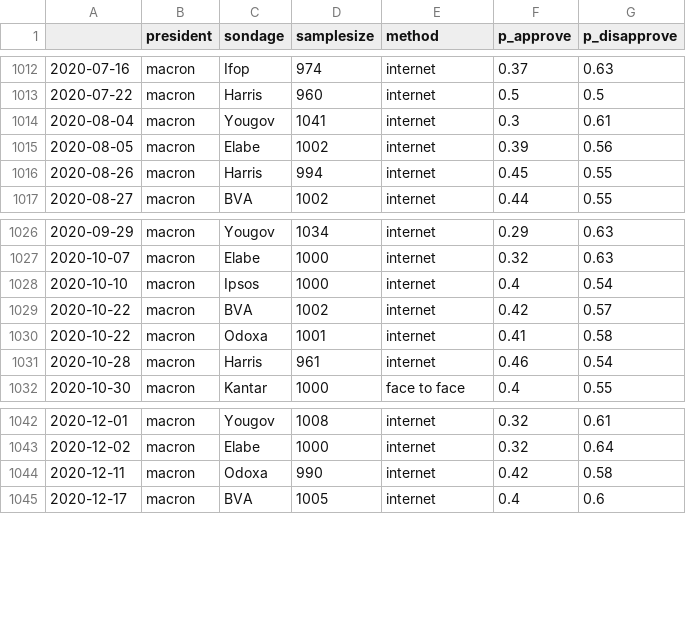
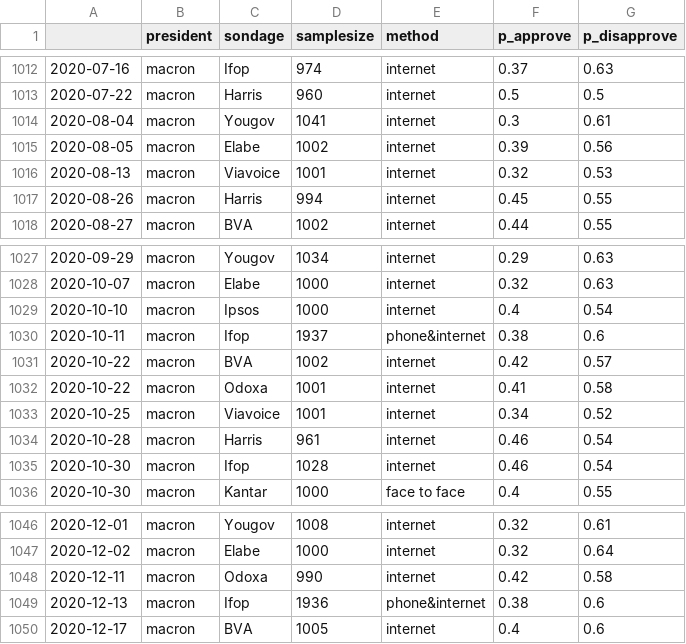
Before and after one commit to pollsposition/models, a CSV file: popularity/plot_data/raw_polls.csv, drawn as a sheet; only a part is shown, gaps mark what is left out; the diff covers the shown part only.

```diff
--- a/popularity/plot_data/raw_polls.csv
+++ b/popularity/plot_data/raw_polls.csv
@@ -1015,2 +1015,3 @@
 2020-08-05,macron,Elabe,1002,internet,0.39,0.56
+2020-08-13,macron,Viavoice,1001,internet,0.32,0.53
 2020-08-26,macron,Harris,994,internet,0.45,0.55
@@ -1028,5 +1029,8 @@
 2020-10-10,macron,Ipsos,1000,internet,0.4,0.54
+2020-10-11,macron,Ifop,1937,phone&internet,0.38,0.6
 2020-10-22,macron,BVA,1002,internet,0.42,0.57
 2020-10-22,macron,Odoxa,1001,internet,0.41,0.58
+2020-10-25,macron,Viavoice,1001,internet,0.34,0.52
 2020-10-28,macron,Harris,961,internet,0.46,0.54
+2020-10-30,macron,Ifop,1028,internet,0.46,0.54
 2020-10-30,macron,Kantar,1000,face to face,0.4,0.55
@@ -1044,2 +1048,3 @@
 2020-12-11,macron,Odoxa,990,internet,0.42,0.58
+2020-12-13,macron,Ifop,1936,phone&internet,0.38,0.6
 2020-12-17,macron,BVA,1005,internet,0.4,0.6
```
Also changed, not shown: 22 added rows elsewhere in this file, popularity/plot_data/complete_popularity_data.csv, popularity/plot_data/prediction_coords.csv, 1 other file.
